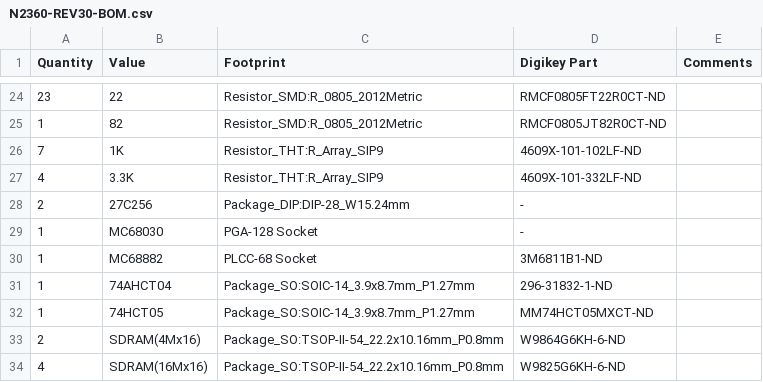
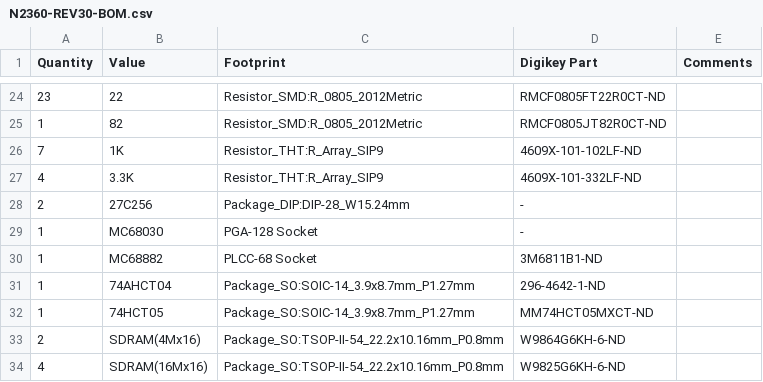
Before and after one commit to jasonsbeer/Amiga-N2630, a CSV file: N2360-REV30-BOM.csv, drawn as a sheet; only a part is shown, gaps mark what is left out.

Commit message:
Fixed 74AHCT04 part number.

```diff
--- a/N2360-REV30-BOM.csv
+++ b/N2360-REV30-BOM.csv
@@ -30,3 +30,3 @@
 1,MC68882,PLCC-68 Socket,3M6811B1-ND,
-1,74AHCT04,Package_SO:SOIC-14_3.9x8.7mm_P1.27mm,296-31832-1-ND,
+1,74AHCT04,Package_SO:SOIC-14_3.9x8.7mm_P1.27mm,296-4642-1-ND,
 1,74HCT05,Package_SO:SOIC-14_3.9x8.7mm_P1.27mm,MM74HCT05MXCT-ND,
```
